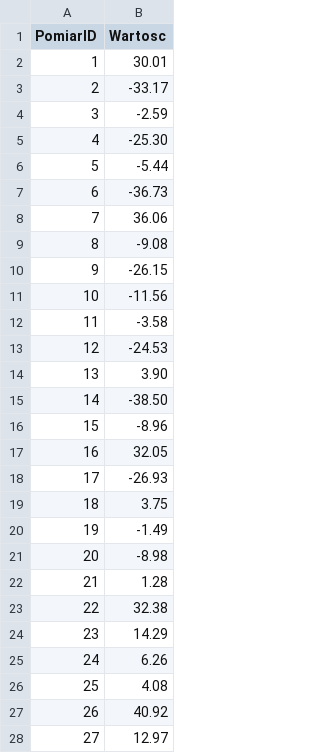
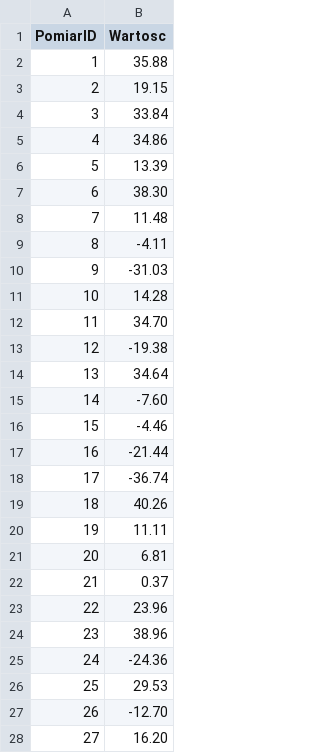
Before and after one commit to LonelyReligion/R-MVB, a CSV file: RMVB_konsola/RMVB_konsola/Pliki wynikowe/Pomiary.csv, drawn as a sheet; only a part is shown; the diff covers the shown part only.

```diff
--- a/RMVB_konsola/RMVB_konsola/Pliki wynikowe/Pomiary.csv
+++ b/RMVB_konsola/RMVB_konsola/Pliki wynikowe/Pomiary.csv
@@ -1,28 +1,28 @@
 PomiarID,Wartosc
-1,30.01
-2,-33.17
-3,-2.59
-4,-25.30
-5,-5.44
-6,-36.73
-7,36.06
-8,-9.08
-9,-26.15
-10,-11.56
-11,-3.58
-12,-24.53
-13,3.90
-14,-38.50
-15,-8.96
-16,32.05
-17,-26.93
-18,3.75
-19,-1.49
-20,-8.98
-21,1.28
-22,32.38
-23,14.29
-24,6.26
-25,4.08
-26,40.92
-27,12.97
+1,35.88
+2,19.15
+3,33.84
+4,34.86
+5,13.39
+6,38.30
+7,11.48
+8,-4.11
+9,-31.03
+10,14.28
+11,34.70
+12,-19.38
+13,34.64
+14,-7.60
+15,-4.46
+16,-21.44
+17,-36.74
+18,40.26
+19,11.11
+20,6.81
+21,0.37
+22,23.96
+23,38.96
+24,-24.36
+25,29.53
+26,-12.70
+27,16.20
```
Also changed, not shown: 3 removed rows and 13 edited cells elsewhere in this file, RMVB_konsola/RMVB_konsola/Pliki wynikowe/UrzadzeniaPomiary.csv, 6 other files.
